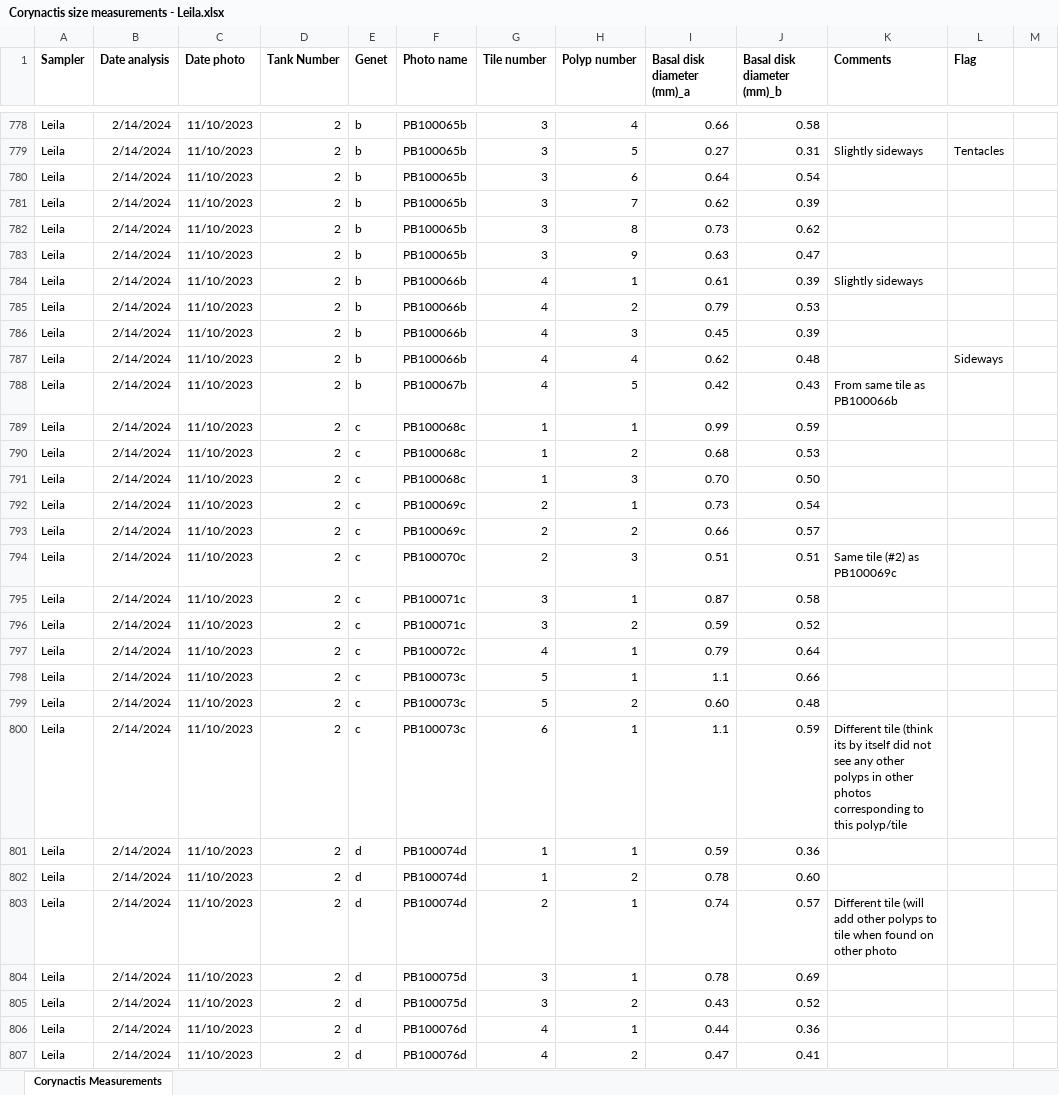
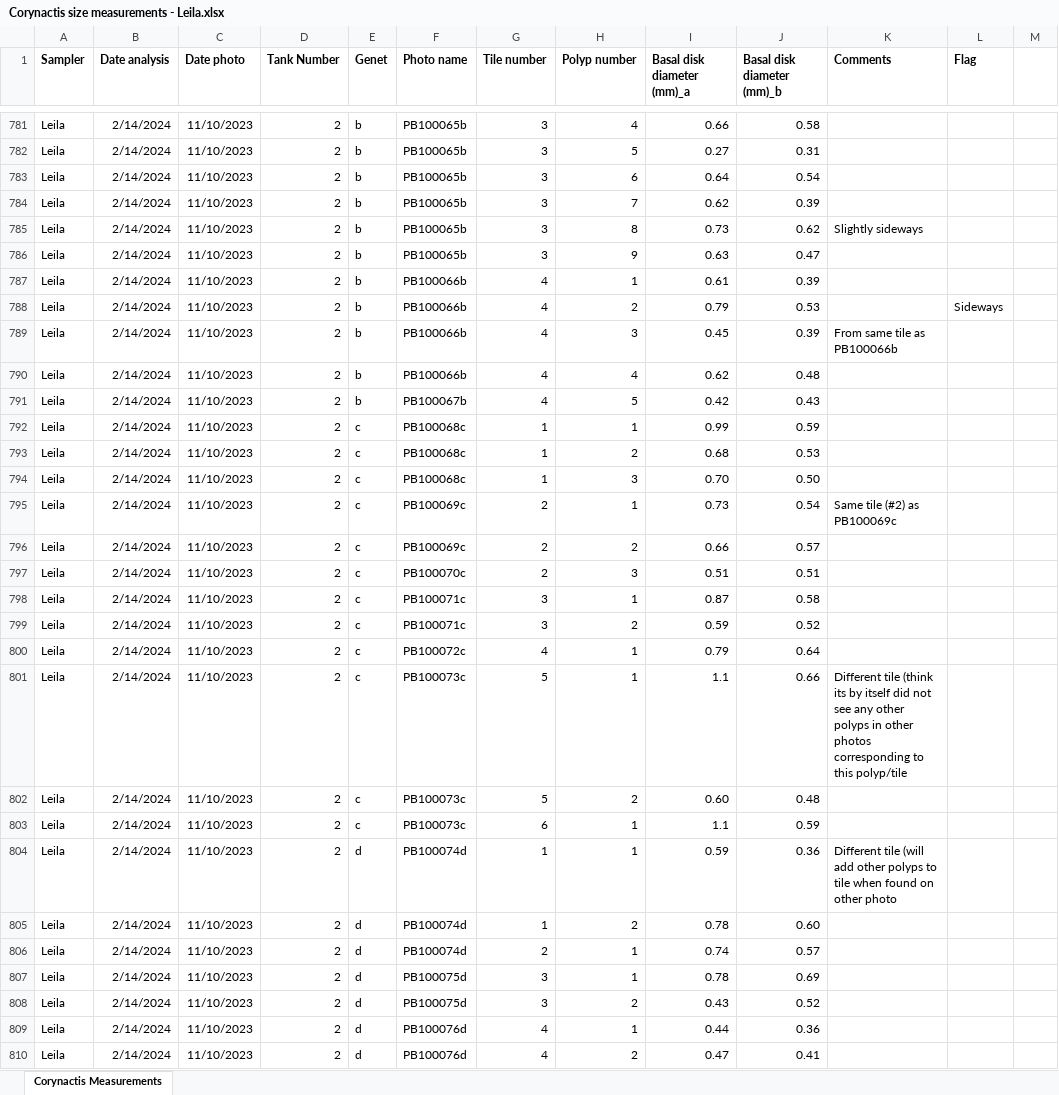
Before and after one commit to ameliaritger/MHWsim-expt, an Excel workbook: experiment/data/bodySize/Corynactis size measurements - Leila.xlsx, sheet Corynactis Measurements, drawn as a sheet; only a part is shown, gaps mark what is left out; values as stored, in another font and other column widths than the file's, no borders; addresses are those after the commit; the diff covers the shown part only; the diff names each change by its address in the sheet, - before the commit and + after, or states it on an @@ line.

```diff
--- a/experiment/data/bodySize/Corynactis size measurements - Leila.xlsx (sheet Corynactis Measurements)
+++ b/experiment/data/bodySize/Corynactis size measurements - Leila.xlsx (sheet Corynactis Measurements)
-K782 (Comments): Slightly sideways
+K782 (Comments): (empty)
-L782 (Flag): Tentacles
+L782 (Flag): (empty)
-K785 (Comments): (empty)
+K785 (Comments): Slightly sideways
-K787 (Comments): Slightly sideways
+K787 (Comments): (empty)
-L788 (Flag): (empty)
+L788 (Flag): Sideways
-K789 (Comments): (empty)
+K789 (Comments): From same tile as PB100066b
-L790 (Flag): Sideways
+L790 (Flag): (empty)
-K791 (Comments): From same tile as PB100066b
+K791 (Comments): (empty)
-K795 (Comments): (empty)
+K795 (Comments): Same tile (#2) as PB100069c
-K797 (Comments): Same tile (#2) as PB100069c
+K797 (Comments): (empty)
-K801 (Comments): (empty)
+K801 (Comments): Different tile (think its by itself did not see any other polyps in other photos corresponding to this polyp/tile
-K803 (Comments): Different tile (think its by itself did not see any other polyps in other photos corresponding to this polyp/tile
+K803 (Comments): (empty)
-K804 (Comments): (empty)
+K804 (Comments): Different tile (will add other polyps to tile when found on other photo
-K806 (Comments): Different tile (will add other polyps to tile when found on other photo
+K806 (Comments): (empty)
```
Also changed, not shown: 19 added rows, 2 removed rows, 858 edited cells and cell formats elsewhere in this sheet, experiment/data/bodySize/Corynactis body size measurements - Amelia.xlsx, experiment/data/bodySize/Corynactis body size measurements - Sanjana.xlsx, 3 other files.
